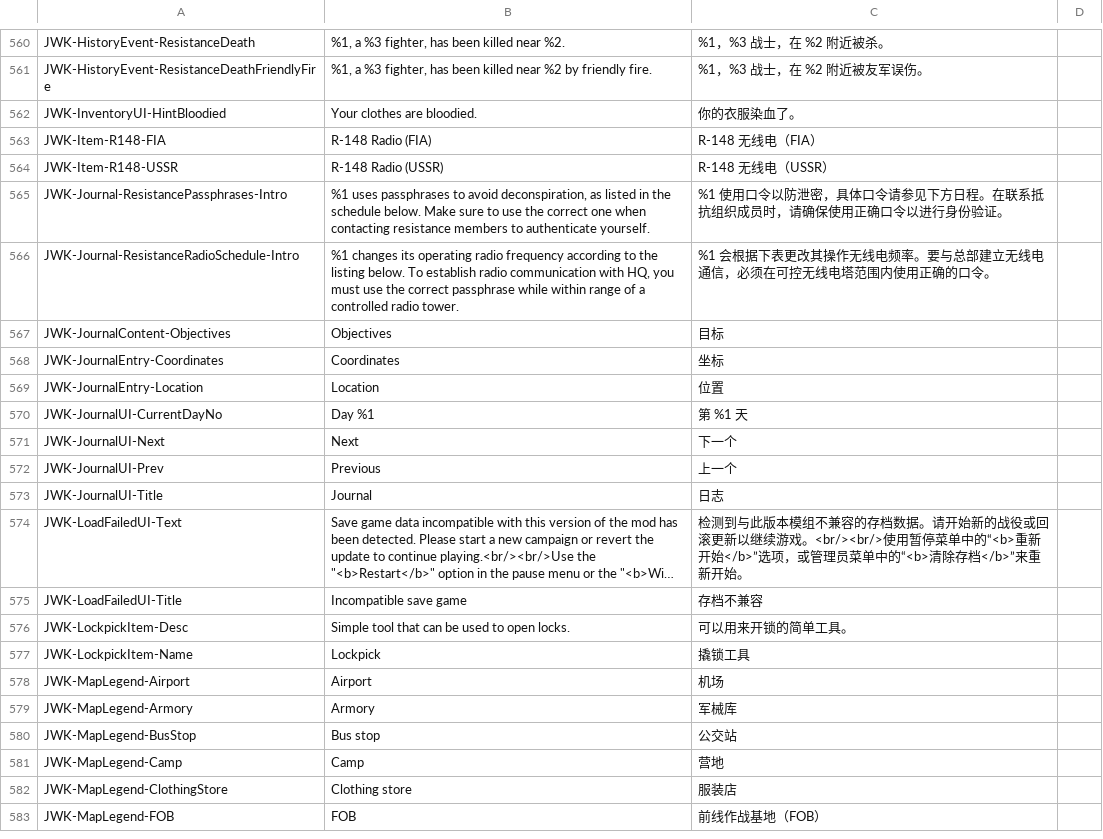
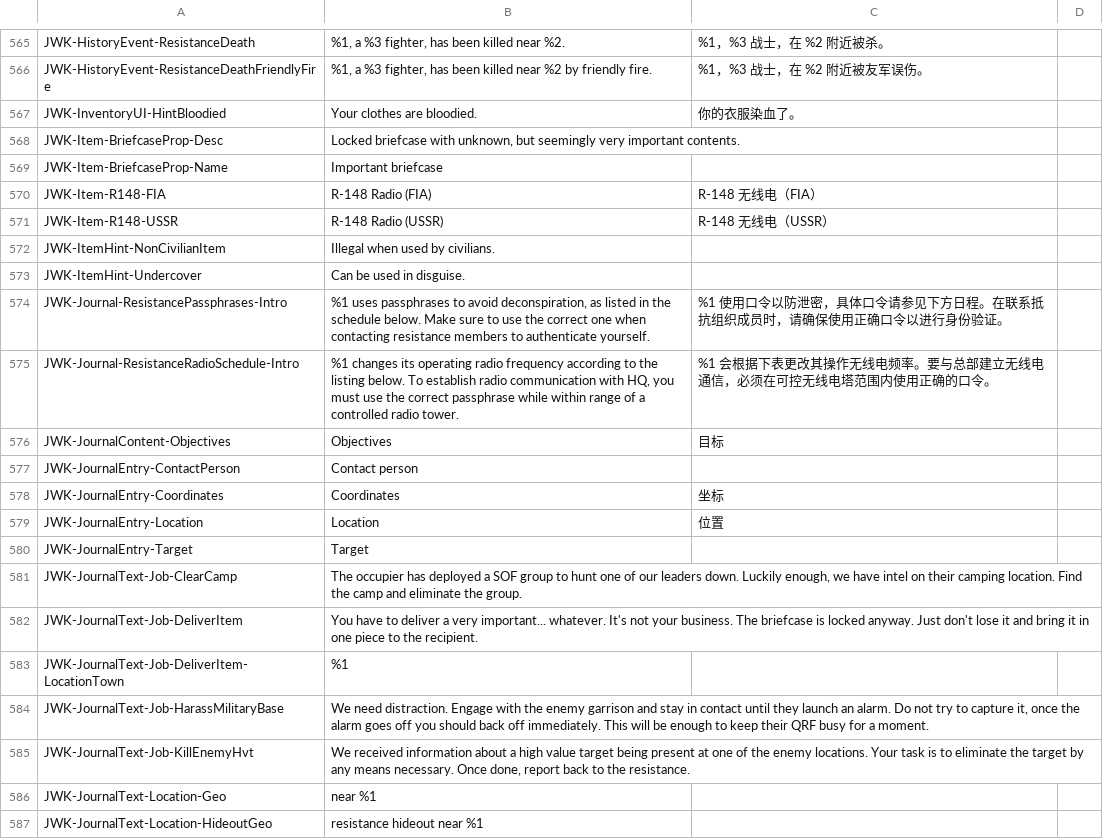
Before and after one commit to markanlb/FreedomFighters.Contrib-FR-, a CSV file: translations/zh_cn-zh-cn.csv, drawn as a sheet; only a part is shown, gaps mark what is left out; the shorter side is filled out with more unchanged rows; long unchanged cells end in …; the diff covers the shown part only.

Commit message:
String table update.

```diff
--- a/translations/zh_cn-zh-cn.csv
+++ b/translations/zh_cn-zh-cn.csv
@@ -562,4 +567,8 @@ JWK-HistoryEvent-ResistanceDeathFriendlyFire,"%1, a %3 fighter, has been killed
 JWK-InventoryUI-HintBloodied,Your clothes are bloodied.,你的衣服染血了。,
+JWK-Item-BriefcaseProp-Desc,"Locked briefcase with unknown, but seemingly very important contents.",,
+JWK-Item-BriefcaseProp-Name,Important briefcase,,
 JWK-Item-R148-FIA,R-148 Radio (FIA),R-148 无线电（FIA）,
 JWK-Item-R148-USSR,R-148 Radio (USSR),R-148 无线电（USSR）,
+JWK-ItemHint-NonCivilianItem,Illegal when used by civilians.,,
+JWK-ItemHint-Undercover,Can be used in disguise.,,
 JWK-Journal-ResistancePassphrases-Intro,"%1 uses passphrases to avoid deconspiration, as listed in the schedule below. Make sure to use the correct one when contacting resistance members to authenticate yourself.",%1 使用口令以防泄密，具体口令请参见下方日程。在联系抵抗组织成员时，请确保使用正确口令以进行身份验证。,
@@ -567,3 +576,12 @@ JWK-Journal-ResistanceRadioSchedule-Intro,"%1 changes its operating radio freque
 JWK-JournalContent-Objectives,Objectives,目标,
+JWK-JournalEntry-ContactPerson,Contact person,,
 JWK-JournalEntry-Coordinates,Coordinates,坐标,
 JWK-JournalEntry-Location,Location,位置,
+JWK-JournalEntry-Target,Target,,
+JWK-JournalText-Job-ClearCamp,"The occupier has deployed a SOF group to hunt one of our leaders down. Luckily enough, we have intel on their camping location. Find the camp and eliminate the group.",,
+JWK-JournalText-Job-DeliverItem,You have to deliver a very important... whatever. It's not your business. The briefcase is locked anyway. Just don't lose it and bring it in one piece to the recipient.,,
+JWK-JournalText-Job-DeliverItem-LocationTown,%1,,
+JWK-JournalText-Job-HarassMilitaryBase,"We need distraction. Engage with the enemy garrison and stay in contact until they launch an alarm. Do not try to capture it, once the alarm goes off you should back off immediately. This will be enough to keep their QRF busy for a moment.",,
+JWK-JournalText-Job-KillEnemyHvt,"We received information about a high value target being present at one of the enemy locations. Your task is to eliminate the target by any means necessary. Once done, report back to the resistance.",,
+JWK-JournalText-Location-Geo,near %1,,
+JWK-JournalText-Location-HideoutGeo,resistance hideout near %1,,
```
Also changed, not shown: 44 added rows elsewhere in this file, translations/cs_cz-cs.csv, translations/de_de-de.csv, 10 other files.
